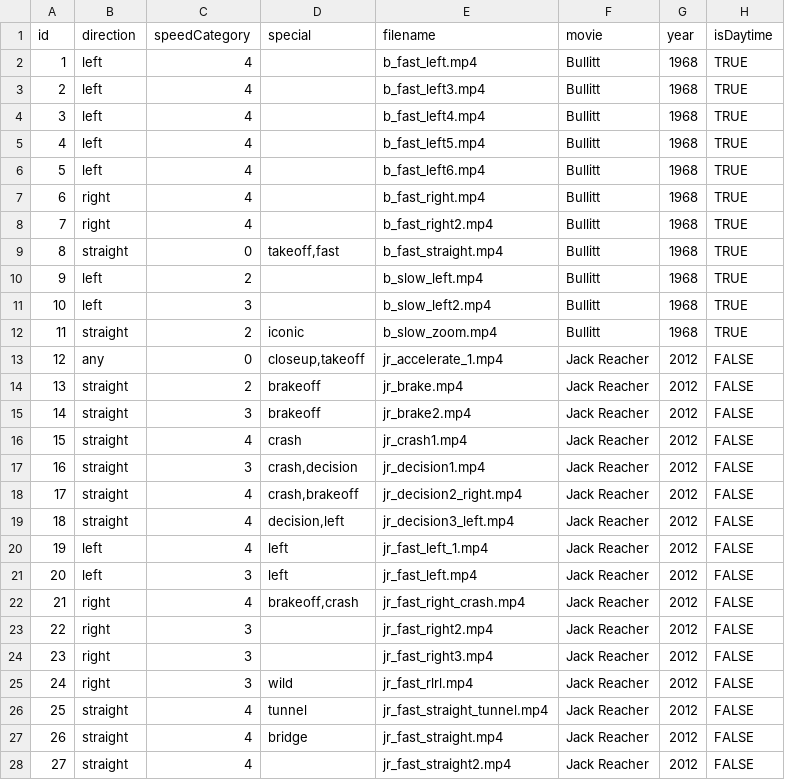
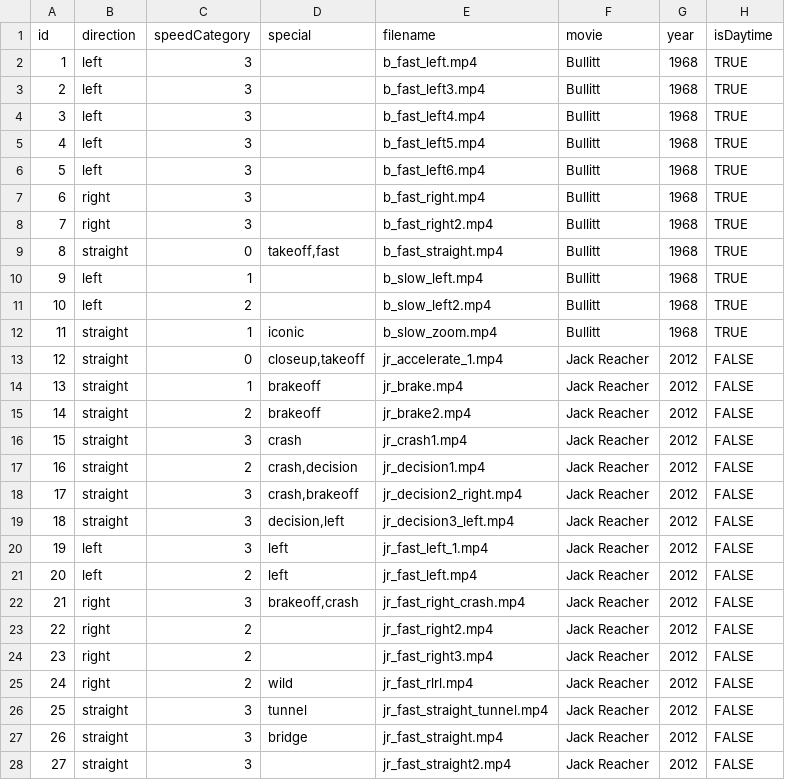
Before and after one commit to bryanjhsu/drivr, a CSV file: library.csv, drawn as a sheet; only a part is shown; the diff covers the shown part only.

```diff
--- a/library.csv
+++ b/library.csv
@@ -1,28 +1,28 @@
 id,direction,speedCategory,special,filename,movie,year,isDaytime
-1,left,4,,b_fast_left.mp4,Bullitt,1968,TRUE
-2,left,4,,b_fast_left3.mp4,Bullitt,1968,TRUE
-3,left,4,,b_fast_left4.mp4,Bullitt,1968,TRUE
-4,left,4,,b_fast_left5.mp4,Bullitt,1968,TRUE
-5,left,4,,b_fast_left6.mp4,Bullitt,1968,TRUE
-6,right,4,,b_fast_right.mp4,Bullitt,1968,TRUE
-7,right,4,,b_fast_right2.mp4,Bullitt,1968,TRUE
+1,left,3,,b_fast_left.mp4,Bullitt,1968,TRUE
+2,left,3,,b_fast_left3.mp4,Bullitt,1968,TRUE
+3,left,3,,b_fast_left4.mp4,Bullitt,1968,TRUE
+4,left,3,,b_fast_left5.mp4,Bullitt,1968,TRUE
+5,left,3,,b_fast_left6.mp4,Bullitt,1968,TRUE
+6,right,3,,b_fast_right.mp4,Bullitt,1968,TRUE
+7,right,3,,b_fast_right2.mp4,Bullitt,1968,TRUE
 8,straight,0,"takeoff,fast",b_fast_straight.mp4,Bullitt,1968,TRUE
-9,left,2,,b_slow_left.mp4,Bullitt,1968,TRUE
-10,left,3,,b_slow_left2.mp4,Bullitt,1968,TRUE
-11,straight,2,iconic,b_slow_zoom.mp4,Bullitt,1968,TRUE
-12,any,0,"closeup,takeoff",jr_accelerate_1.mp4,Jack Reacher,2012,FALSE
-13,straight,2,brakeoff,jr_brake.mp4,Jack Reacher,2012,FALSE
-14,straight,3,brakeoff,jr_brake2.mp4,Jack Reacher,2012,FALSE
-15,straight,4,crash,jr_crash1.mp4,Jack Reacher,2012,FALSE
-16,straight,3,"crash,decision",jr_decision1.mp4,Jack Reacher,2012,FALSE
-17,straight,4,"crash,brakeoff",jr_decision2_right.mp4,Jack Reacher,2012,FALSE
-18,straight,4,"decision,left",jr_decision3_left.mp4,Jack Reacher,2012,FALSE
-19,left,4,left,jr_fast_left_1.mp4,Jack Reacher,2012,FALSE
-20,left,3,left,jr_fast_left.mp4,Jack Reacher,2012,FALSE
-21,right,4,"brakeoff,crash",jr_fast_right_crash.mp4,Jack Reacher,2012,FALSE
-22,right,3,,jr_fast_right2.mp4,Jack Reacher,2012,FALSE
-23,right,3,,jr_fast_right3.mp4,Jack Reacher,2012,FALSE
-24,right,3,wild,jr_fast_rlrl.mp4,Jack Reacher,2012,FALSE
-25,straight,4,tunnel,jr_fast_straight_tunnel.mp4,Jack Reacher,2012,FALSE
-26,straight,4,bridge,jr_fast_straight.mp4,Jack Reacher,2012,FALSE
-27,straight,4,,jr_fast_straight2.mp4,Jack Reacher,2012,FALSE
+9,left,1,,b_slow_left.mp4,Bullitt,1968,TRUE
+10,left,2,,b_slow_left2.mp4,Bullitt,1968,TRUE
+11,straight,1,iconic,b_slow_zoom.mp4,Bullitt,1968,TRUE
+12,straight,0,"closeup,takeoff",jr_accelerate_1.mp4,Jack Reacher,2012,FALSE
+13,straight,1,brakeoff,jr_brake.mp4,Jack Reacher,2012,FALSE
+14,straight,2,brakeoff,jr_brake2.mp4,Jack Reacher,2012,FALSE
+15,straight,3,crash,jr_crash1.mp4,Jack Reacher,2012,FALSE
+16,straight,2,"crash,decision",jr_decision1.mp4,Jack Reacher,2012,FALSE
+17,straight,3,"crash,brakeoff",jr_decision2_right.mp4,Jack Reacher,2012,FALSE
+18,straight,3,"decision,left",jr_decision3_left.mp4,Jack Reacher,2012,FALSE
+19,left,3,left,jr_fast_left_1.mp4,Jack Reacher,2012,FALSE
+20,left,2,left,jr_fast_left.mp4,Jack Reacher,2012,FALSE
+21,right,3,"brakeoff,crash",jr_fast_right_crash.mp4,Jack Reacher,2012,FALSE
+22,right,2,,jr_fast_right2.mp4,Jack Reacher,2012,FALSE
+23,right,2,,jr_fast_right3.mp4,Jack Reacher,2012,FALSE
+24,right,2,wild,jr_fast_rlrl.mp4,Jack Reacher,2012,FALSE
+25,straight,3,tunnel,jr_fast_straight_tunnel.mp4,Jack Reacher,2012,FALSE
+26,straight,3,bridge,jr_fast_straight.mp4,Jack Reacher,2012,FALSE
+27,straight,3,,jr_fast_straight2.mp4,Jack Reacher,2012,FALSE
```
Also changed, not shown: 46 edited cells elsewhere in this file, 2 other files.
